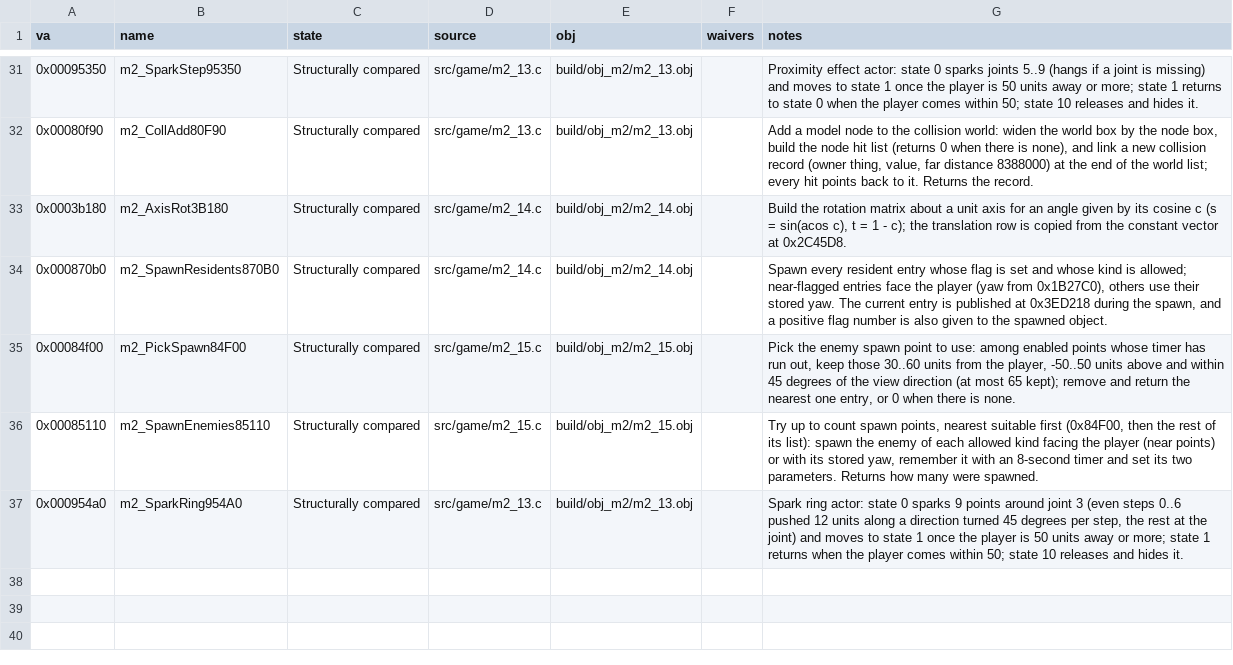
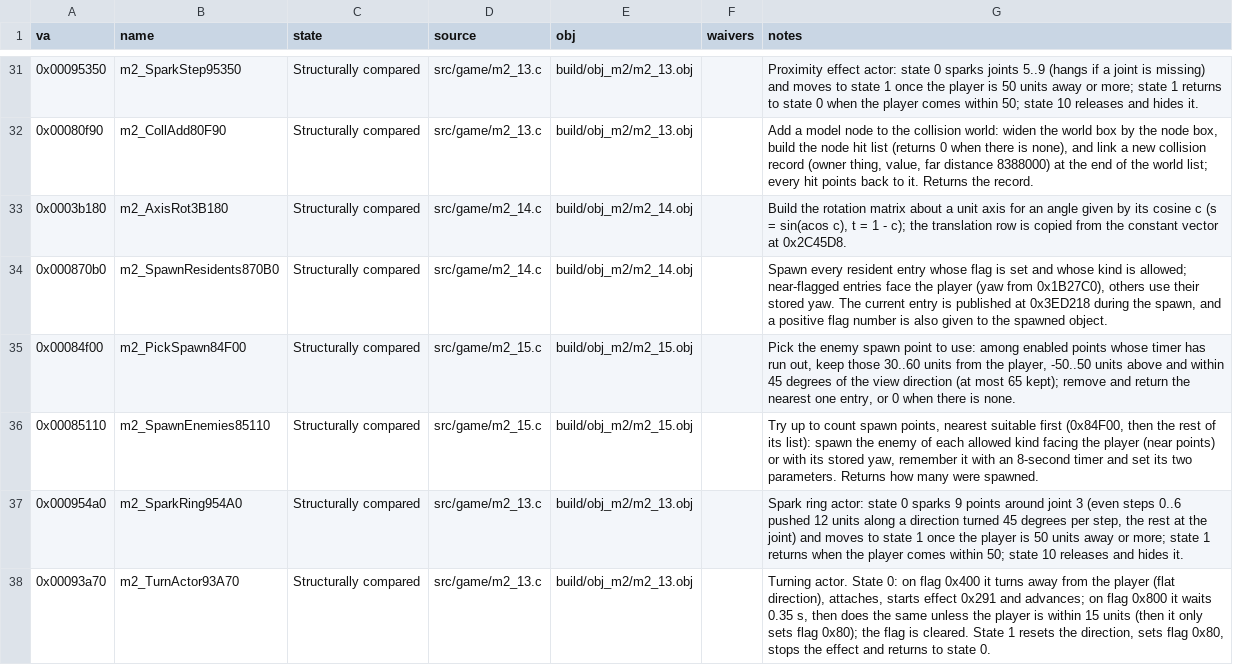
Before and after one commit to Pallypots/Project-Soul-Robber, a CSV file: config/function_states_m2.csv, drawn as a sheet; only a part is shown, gaps mark what is left out.

```diff
--- a/config/function_states_m2.csv
+++ b/config/function_states_m2.csv
@@ -37 +37,2 @@ va,name,state,source,obj,waivers,notes
 0x000954a0,m2_SparkRing954A0,Structurally compared,src/game/m2_13.c,build/obj_m2/m2_13.obj,,"Spark ring actor: state 0 sparks 9 points around joint 3 (even steps 0..6 pushed 12 units along a direction turned 45 degrees per step, the rest at the joint) and moves to state 1 once the player is 50 units away or more; state 1 returns when the player comes within 50; state 10 releases and hides it."
+0x00093a70,m2_TurnActor93A70,Structurally compared,src/game/m2_13.c,build/obj_m2/m2_13.obj,,"Turning actor. State 0: on flag 0x400 it turns away from the player (flat direction), attaches, starts effect 0x291 and advances; on flag 0x800 it waits 0.35 s, then does the same unless the player is within 15 units (then it only sets flag 0x80); the flag is cleared. State 1 resets the direction, sets flag 0x80, stops the effect and returns to state 0."
```
Also changed, not shown: 6 other files.
